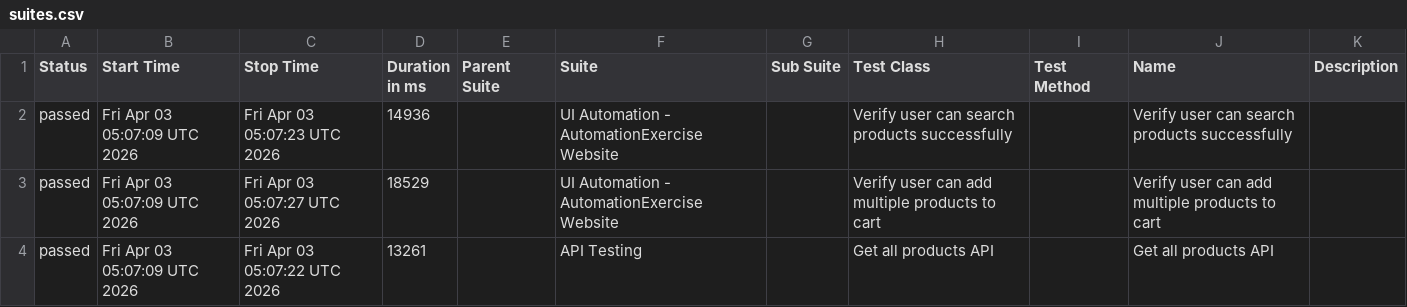
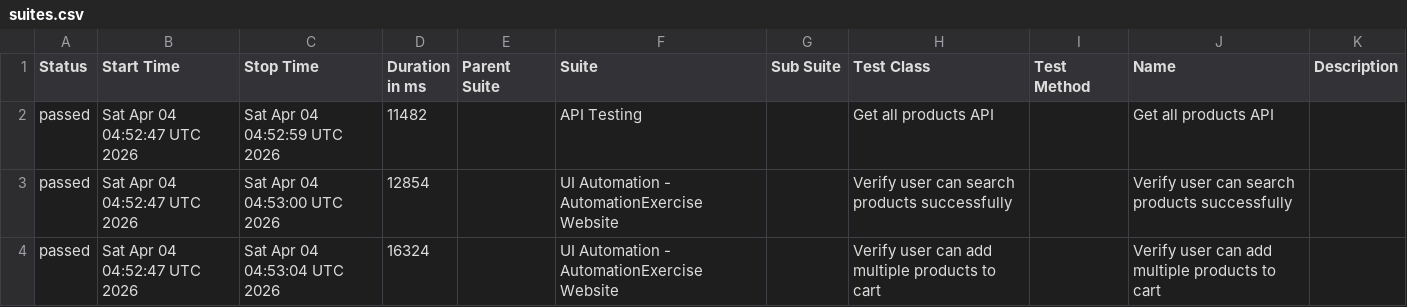
Before and after one commit to arjunonkar/suiapiautomation, a CSV file: data/suites.csv, drawn as a sheet.

```diff
--- a/data/suites.csv
+++ b/data/suites.csv
@@ -1,4 +1,4 @@
 "Status","Start Time","Stop Time","Duration in ms","Parent Suite","Suite","Sub Suite","Test Class","Test Method","Name","Description"
-"passed","Fri Apr 03 05:07:09 UTC 2026","Fri Apr 03 05:07:23 UTC 2026","14936","","UI Automation - AutomationExercise Website","","Verify user can search products successfully","","Verify user can search products successfully",""
-"passed","Fri Apr 03 05:07:09 UTC 2026","Fri Apr 03 05:07:27 UTC 2026","18529","","UI Automation - AutomationExercise Website","","Verify user can add multiple products to cart","","Verify user can add multiple products to cart",""
-"passed","Fri Apr 03 05:07:09 UTC 2026","Fri Apr 03 05:07:22 UTC 2026","13261","","API Testing","","Get all products API","","Get all products API",""
+"passed","Sat Apr 04 04:52:47 UTC 2026","Sat Apr 04 04:52:59 UTC 2026","11482","","API Testing","","Get all products API","","Get all products API",""
+"passed","Sat Apr 04 04:52:47 UTC 2026","Sat Apr 04 04:53:00 UTC 2026","12854","","UI Automation - AutomationExercise Website","","Verify user can search products successfully","","Verify user can search products successfully",""
+"passed","Sat Apr 04 04:52:47 UTC 2026","Sat Apr 04 04:53:04 UTC 2026","16324","","UI Automation - AutomationExercise Website","","Verify user can add multiple products to cart","","Verify user can add multiple products to cart",""
```
Also changed, not shown: 21 other files.
